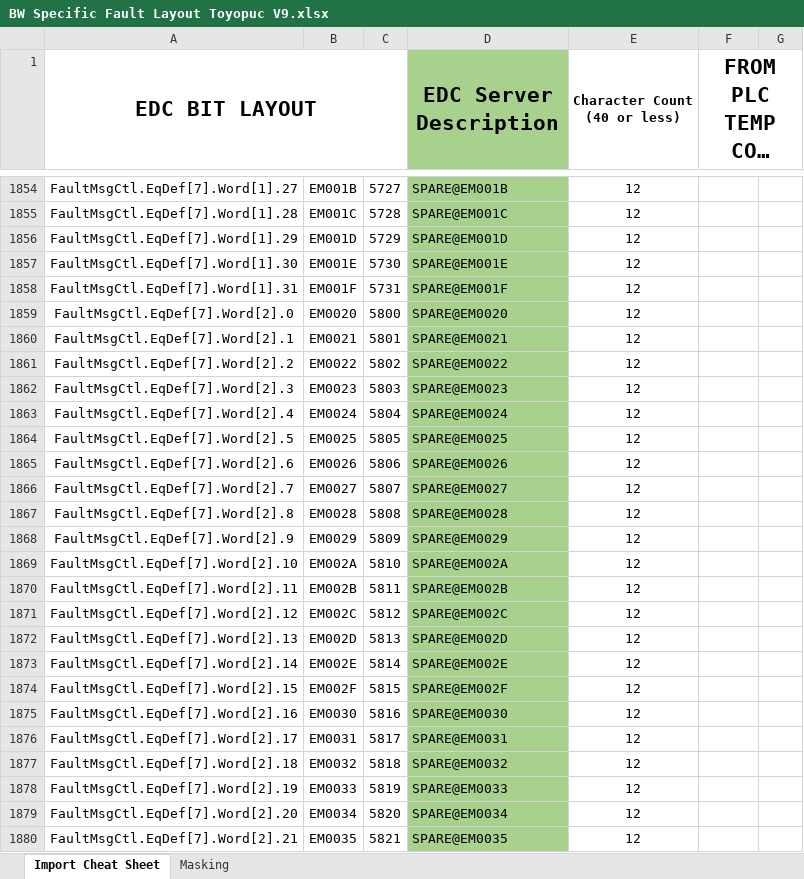
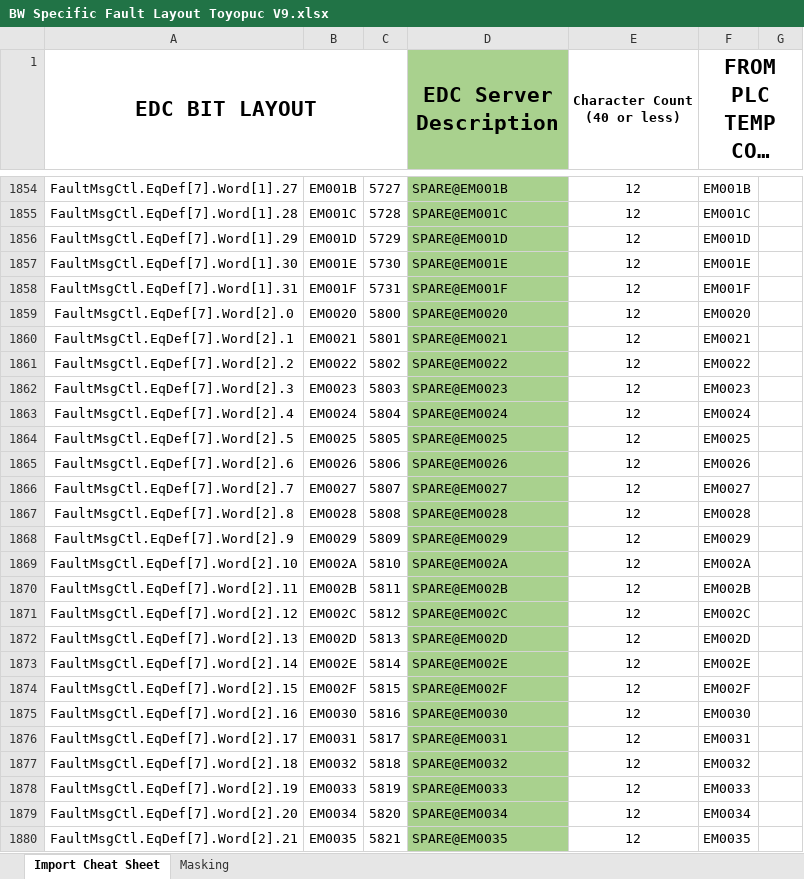
Before and after one commit to jdsdev96/EDC-Deployment, an Excel workbook: template/BW Specific Fault Layout Toyopuc V9.xlsx, sheet Import Cheat Sheet, drawn as a sheet; only a part is shown, gaps mark what is left out; long unchanged cells end in …; values as stored, in another font and other column widths than the file's, no borders; conditional formats not drawn; the diff covers the shown part only; the diff names each change by its address in the sheet, - before the commit and + after, or states it on an @@ line.

```diff
--- a/template/BW Specific Fault Layout Toyopuc V9.xlsx (sheet Import Cheat Sheet)
+++ b/template/BW Specific Fault Layout Toyopuc V9.xlsx (sheet Import Cheat Sheet)
-F1854 (FROM PLC TEMP COPY LOCATION): (empty)
+F1854 (FROM PLC TEMP COPY LOCATION): EM001B
-F1855 (FROM PLC TEMP COPY LOCATION): (empty)
+F1855 (FROM PLC TEMP COPY LOCATION): EM001C
-F1856 (FROM PLC TEMP COPY LOCATION): (empty)
+F1856 (FROM PLC TEMP COPY LOCATION): EM001D
-F1857 (FROM PLC TEMP COPY LOCATION): (empty)
+F1857 (FROM PLC TEMP COPY LOCATION): EM001E
-F1858 (FROM PLC TEMP COPY LOCATION): (empty)
+F1858 (FROM PLC TEMP COPY LOCATION): EM001F
-F1859 (FROM PLC TEMP COPY LOCATION): (empty)
+F1859 (FROM PLC TEMP COPY LOCATION): EM0020
-F1860 (FROM PLC TEMP COPY LOCATION): (empty)
+F1860 (FROM PLC TEMP COPY LOCATION): EM0021
-F1861 (FROM PLC TEMP COPY LOCATION): (empty)
+F1861 (FROM PLC TEMP COPY LOCATION): EM0022
-F1862 (FROM PLC TEMP COPY LOCATION): (empty)
+F1862 (FROM PLC TEMP COPY LOCATION): EM0023
-F1863 (FROM PLC TEMP COPY LOCATION): (empty)
+F1863 (FROM PLC TEMP COPY LOCATION): EM0024
-F1864 (FROM PLC TEMP COPY LOCATION): (empty)
+F1864 (FROM PLC TEMP COPY LOCATION): EM0025
-F1865 (FROM PLC TEMP COPY LOCATION): (empty)
+F1865 (FROM PLC TEMP COPY LOCATION): EM0026
-F1866 (FROM PLC TEMP COPY LOCATION): (empty)
+F1866 (FROM PLC TEMP COPY LOCATION): EM0027
-F1867 (FROM PLC TEMP COPY LOCATION): (empty)
+F1867 (FROM PLC TEMP COPY LOCATION): EM0028
-F1868 (FROM PLC TEMP COPY LOCATION): (empty)
+F1868 (FROM PLC TEMP COPY LOCATION): EM0029
-F1869 (FROM PLC TEMP COPY LOCATION): (empty)
+F1869 (FROM PLC TEMP COPY LOCATION): EM002A
-F1870 (FROM PLC TEMP COPY LOCATION): (empty)
+F1870 (FROM PLC TEMP COPY LOCATION): EM002B
-F1871 (FROM PLC TEMP COPY LOCATION): (empty)
+F1871 (FROM PLC TEMP COPY LOCATION): EM002C
-F1872 (FROM PLC TEMP COPY LOCATION): (empty)
+F1872 (FROM PLC TEMP COPY LOCATION): EM002D
-F1873 (FROM PLC TEMP COPY LOCATION): (empty)
+F1873 (FROM PLC TEMP COPY LOCATION): EM002E
-F1874 (FROM PLC TEMP COPY LOCATION): (empty)
+F1874 (FROM PLC TEMP COPY LOCATION): EM002F
-F1875 (FROM PLC TEMP COPY LOCATION): (empty)
+F1875 (FROM PLC TEMP COPY LOCATION): EM0030
-F1876 (FROM PLC TEMP COPY LOCATION): (empty)
+F1876 (FROM PLC TEMP COPY LOCATION): EM0031
-F1877 (FROM PLC TEMP COPY LOCATION): (empty)
+F1877 (FROM PLC TEMP COPY LOCATION): EM0032
-F1878 (FROM PLC TEMP COPY LOCATION): (empty)
+F1878 (FROM PLC TEMP COPY LOCATION): EM0033
-F1879 (FROM PLC TEMP COPY LOCATION): (empty)
+F1879 (FROM PLC TEMP COPY LOCATION): EM0034
-F1880 (FROM PLC TEMP COPY LOCATION): (empty)
+F1880 (FROM PLC TEMP COPY LOCATION): EM0035
```
Also changed, not shown: 118 edited cells and cell formats elsewhere in this sheet, BW Specific Fault Layout Toyopuc V9.xlsx, 2 other files.
